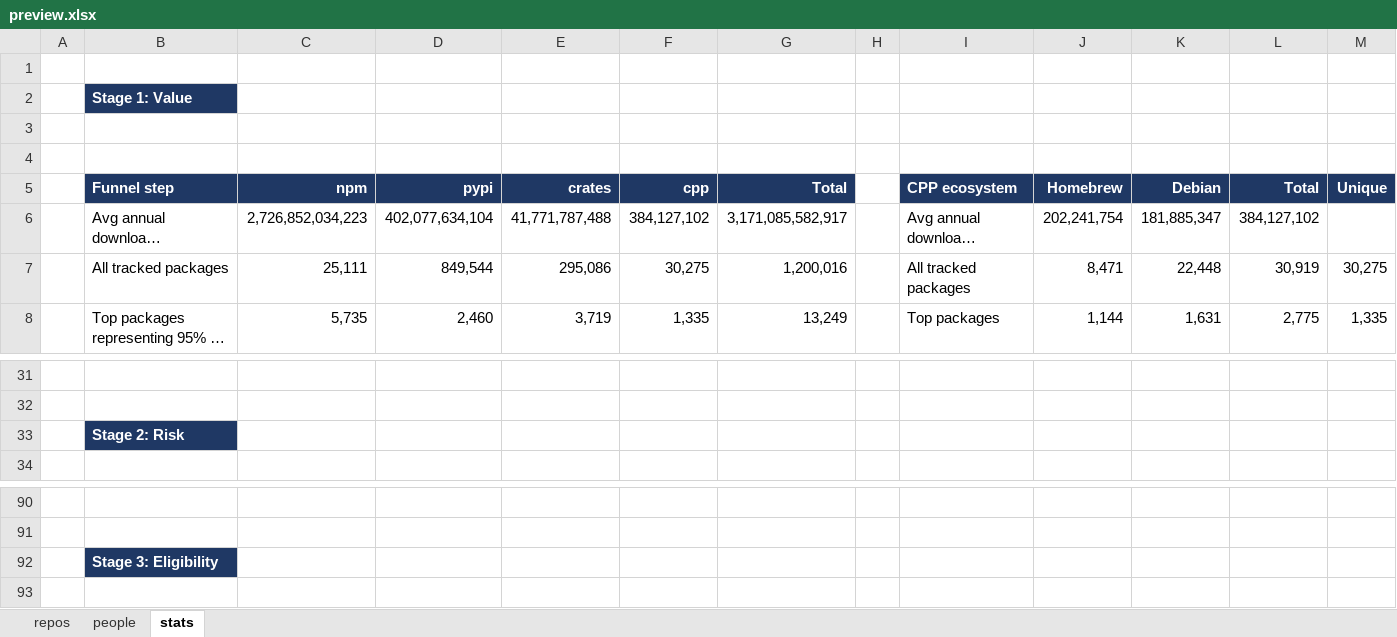
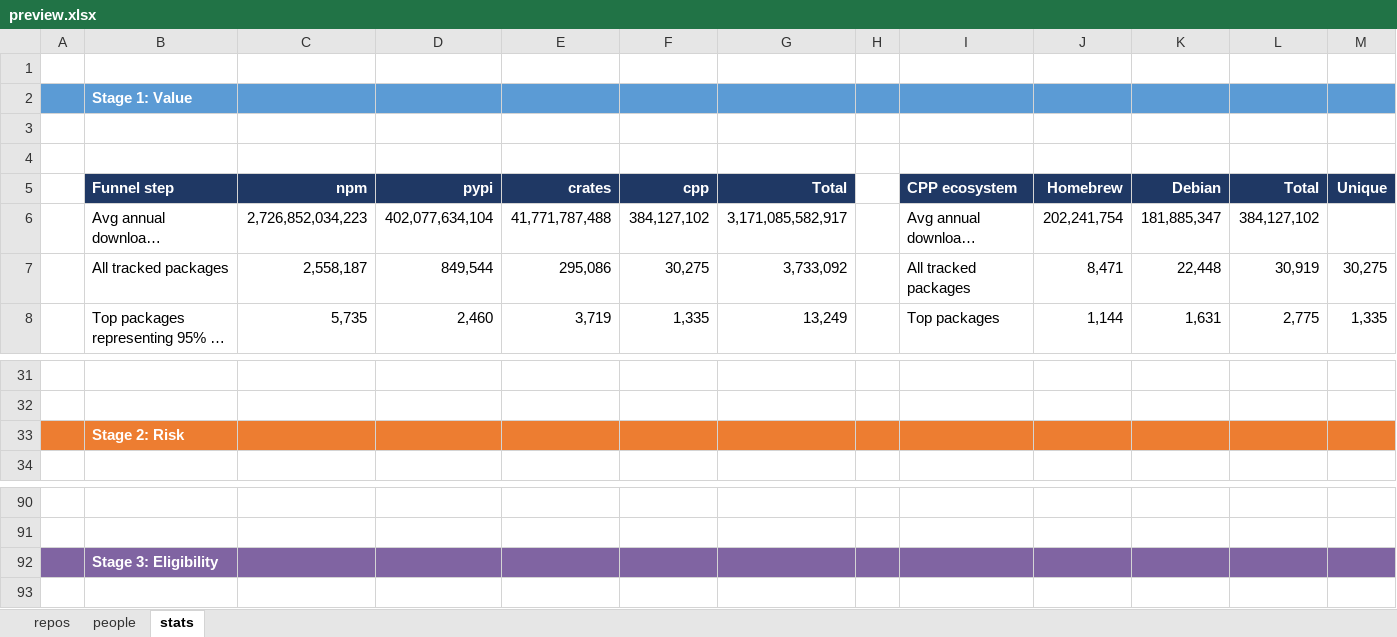
Before and after one commit to osendowment/model, an Excel workbook: data/preview/preview.xlsx, sheet stats, drawn as a sheet; only a part is shown, gaps mark what is left out; long unchanged cells end in …; values as stored, in another font and other column widths than the file's, no borders; the diff names each change by its address in the sheet, - before the commit and + after, or states it on an @@ line.

```diff
--- a/data/preview/preview.xlsx (sheet stats)
+++ b/data/preview/preview.xlsx (sheet stats)
-A2 fill: none
+A2 fill: #5B9BD5
-B2 fill: #1F3864
+B2 fill: #5B9BD5
-C2:M2 fill: none
+C2:M2 fill: #5B9BD5
-C7 (npm): 25,111
+C7 (npm): 2,558,187
-G7 (Total): 1,200,016
+G7 (Total): 3,733,092
-A33 fill: none
+A33 fill: #ED7D31
-B33 fill: #1F3864
+B33 fill: #ED7D31
-C33:M33 fill: none
+C33:M33 fill: #ED7D31
-A92 fill: none
+A92 fill: #8064A2
-B92 fill: #1F3864
+B92 fill: #8064A2
-C92:M92 fill: none
+C92:M92 fill: #8064A2
```
Also changed, not shown: 2 other files.
